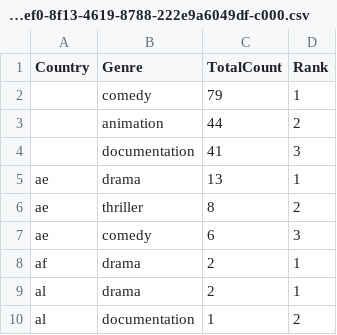
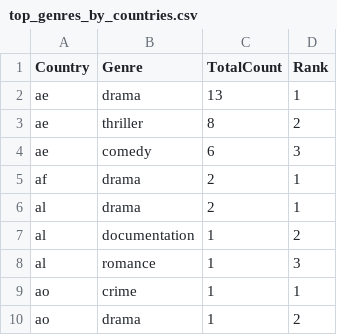
Before and after one commit to RohannChaudhary/SENG550Project, a CSV file: datasets/top_genres_by_countries.csv (was top_genres_by_country.csv/part-00000-25be9ef0-8f13-4619-8788-222e9a6049df-c000.csv), drawn as a sheet; only a part is shown; the shorter side is filled out with more unchanged rows; the diff names each change by its address in the sheet, - before the commit and + after, or states it on an @@ line.

```diff
--- a/top_genres_by_country.csv/part-00000-25be9ef0-8f13-4619-8788-222e9a6049df-c000.csv
+++ b/datasets/top_genres_by_countries.csv
-row 2:  | comedy | 79 | 1
-row 3:  | animation | 44 | 2
-row 4:  | documentation | 41 | 3
```
Also changed, not shown: datasets/unique_countries.csv, 65 other files.
